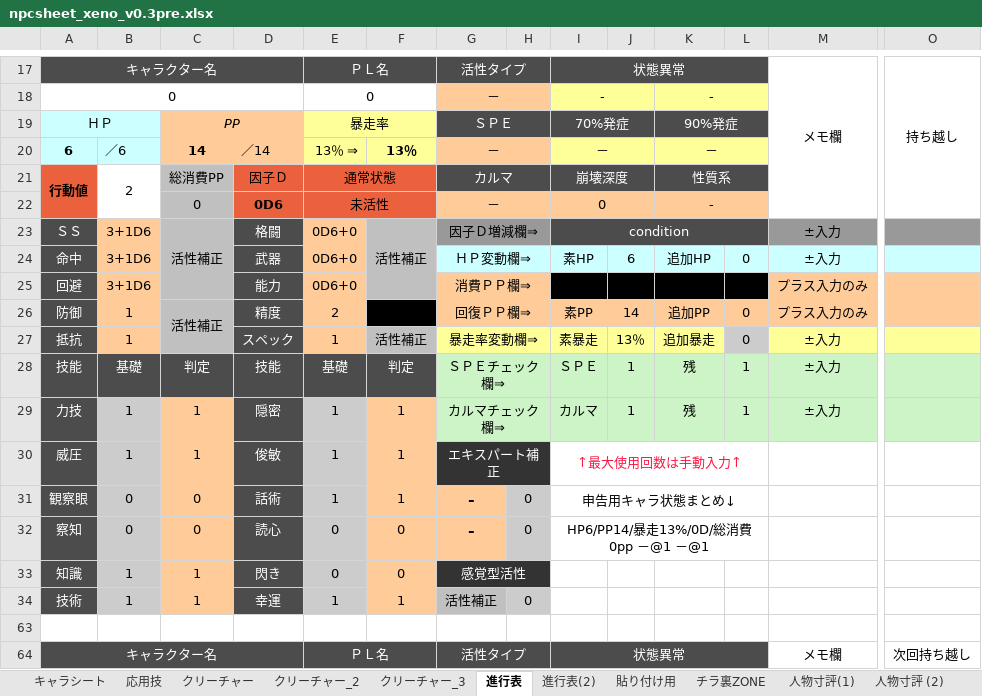
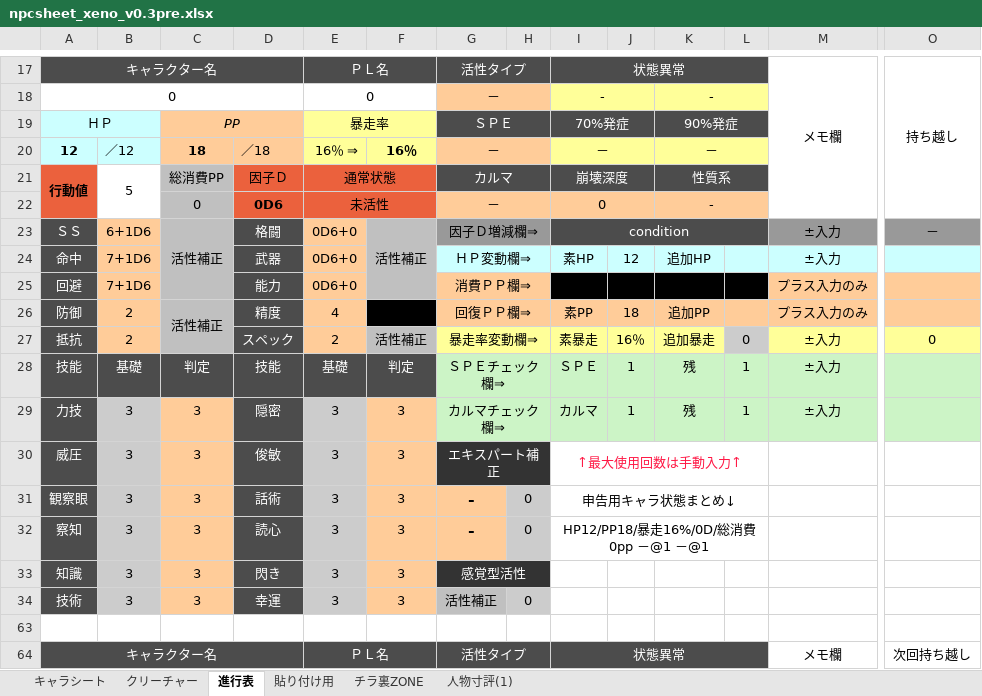
Before and after one commit to Wolfuls/YggRW, an Excel workbook: sheet/npcsheet_xeno_v0.3pre.xlsx, sheet 進行表, drawn as a sheet; only a part is shown, gaps mark what is left out; values as stored, in another font and other column widths than the file's, no borders; removed rows and columns are numbered as before the commit, all else as after; rows hold the shown columns only; the diff names each change by its address in the sheet, - before the commit and + after, or states it on an @@ line.

```diff
--- a/sheet/npcsheet_xeno_v0.3pre.xlsx (sheet 進行表)
+++ b/sheet/npcsheet_xeno_v0.3pre.xlsx (sheet 進行表)
@@ sheet tab hidden: 応用技 @@
@@ sheet tab hidden: クリーチャー_2 @@
@@ sheet tab hidden: クリーチャー_3 @@
@@ sheet tab hidden: 進行表(2) @@
-sheet tab: 人物寸評 (2)
-row 20: 6 | ／6 | 14 | ／14 | 13％ ⇒ | 13％ | － |  | － |  | －
+row 20: 12 | ／12 | 18 | ／18 | 16％ ⇒ | 16％ | － |  | － |  | －
-B21: 2
+B21: 5
-B23: 3+1D6
+B23: 6+1D6
-O23: (empty)
+O23: －
-B24:B25: 3+1D6
+B24:B25: 7+1D6
-J24: 6
+J24: 12
-L24: 0
+L24: (empty)
-B26:B27: 1
+B26:B27: 2
-E26: 2
+E26: 4
-J26: 14
+J26: 18
-L26: 0
+L26: (empty)
-E27: 1
+E27: 2
-J27: 13％
+J27: 16％
-O27: (empty)
+O27: 0
-B29:B30: 1
+B29:B30: 3
-C29:C30: 1
+C29:C30: 3
-E29:E31: 1
+E29:E31: 3
-F29:F31: 1
+F29:F31: 3
-B31:B32: 0
+B31:B32: 3
-C31:C32: 0
+C31:C32: 3
-E32:E33: 0
+E32:E33: 3
-F32:F33: 0
+F32:F33: 3
-I32: HP6/PP14/暴走13%/0D/総消費0pp －@1 －@1
+I32: HP12/PP18/暴走16%/0D/総消費0pp －@1 －@1
-B33:B34: 1
+B33:B34: 3
-C33:C34: 1
+C33:C34: 3
-E34: 1
+E34: 3
-F34: 1
+F34: 3
```
Also changed, not shown: sheet キャラシート, sheet クリーチャー, sheet 貼り付け用, formulas that keep their value, hidden cells, charts or pictures, sheet/characterheet_xeno_v0.3pre.xlsx, 4 other files.
